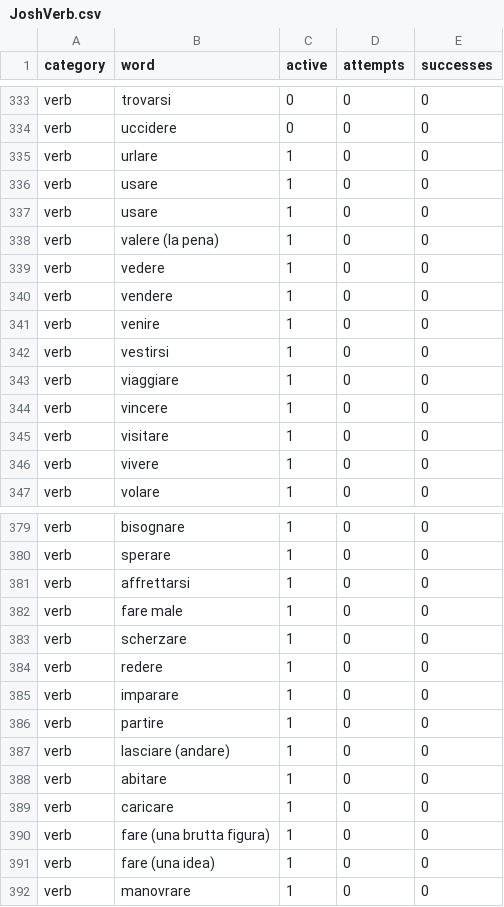
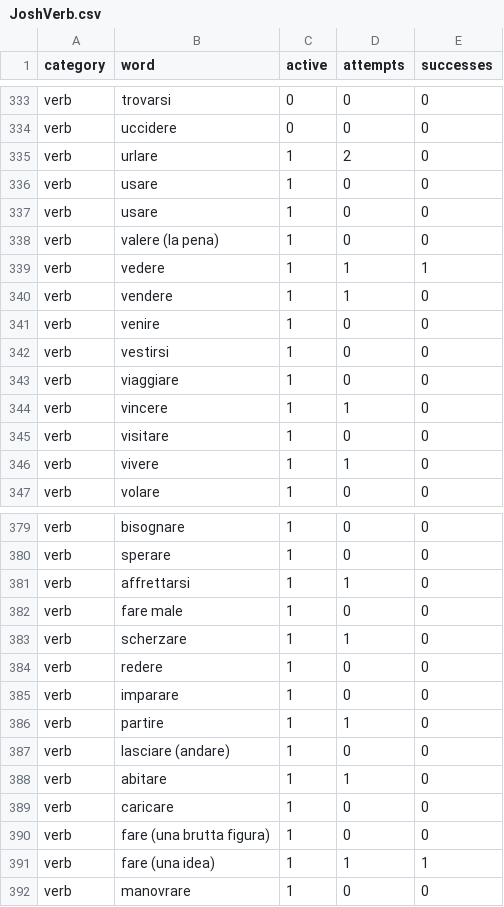
Before and after one commit to joshbrowning2358/Italian, a CSV file: JoshVerb.csv, drawn as a sheet; only a part is shown, gaps mark what is left out; the diff covers the shown part only.

```diff
--- a/JoshVerb.csv
+++ b/JoshVerb.csv
@@ -335 +335 @@ verb,uccidere,0,0,0
-verb,urlare,1,0,0
+"verb","urlare",1,2,0
@@ -339,2 +339,2 @@ verb,valere (la pena),1,0,0
-verb,vedere,1,0,0
-verb,vendere,1,0,0
+"verb","vedere",1,1,1
+"verb","vendere",1,1,0
@@ -344 +344 @@ verb,viaggiare,1,0,0
-verb,vincere,1,0,0
+"verb","vincere",1,1,0
@@ -346 +346 @@ verb,visitare,1,0,0
-verb,vivere,1,0,0
+"verb","vivere",1,1,0
@@ -381 +381 @@ verb,sperare,1,0,0
-verb,affrettarsi,1,0,0
+"verb","affrettarsi",1,1,0
@@ -383 +383 @@ verb,fare male,1,0,0
-verb,scherzare,1,0,0
+"verb","scherzare",1,1,0
@@ -386 +386 @@ verb,imparare,1,0,0
-verb,partire,1,0,0
+"verb","partire",1,1,0
@@ -388 +388 @@ verb,lasciare (andare),1,0,0
-verb,abitare,1,0,0
+"verb","abitare",1,1,0
@@ -391 +391 @@ verb,fare (una brutta figura),1,0,0
-verb,fare (una idea),1,0,0
+"verb","fare (una idea)",1,1,1
```
Also changed, not shown: 37 edited cells elsewhere in this file, 7 other files.
